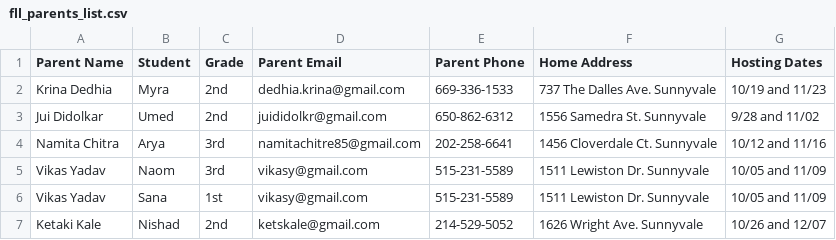
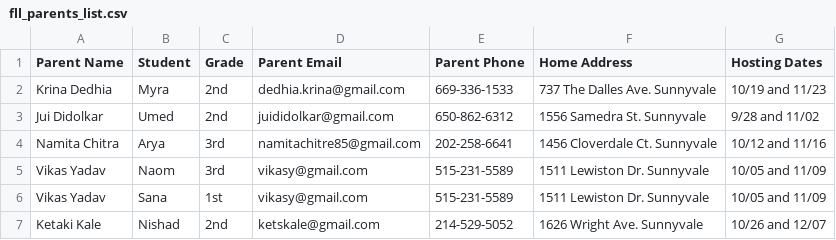
Before and after one commit to vikasy/fll-explore-team-hub, a CSV file: csv-files/fll_parents_list.csv, drawn as a sheet.

Commit message:
Corrected parent email address 2

```diff
--- a/csv-files/fll_parents_list.csv
+++ b/csv-files/fll_parents_list.csv
@@ -2,3 +2,3 @@ Parent Name, Student, Grade, Parent Email, Parent Phone, Home Address, Hosting D
 Krina Dedhia, Myra, 2nd, dedhia.krina@gmail.com, 669-336-1533, 737 The Dalles Ave. Sunnyvale, 10/19 and 11/23
-Jui Didolkar, Umed, 2nd, juididolkr@gmail.com, 650-862-6312, 1556 Samedra St. Sunnyvale, 9/28 and 11/02
+Jui Didolkar, Umed, 2nd, juididolkar@gmail.com, 650-862-6312, 1556 Samedra St. Sunnyvale, 9/28 and 11/02
 Namita Chitra, Arya, 3rd, namitachitre85@gmail.com, 202-258-6641, 1456 Cloverdale Ct. Sunnyvale, 10/12 and 11/16
```
